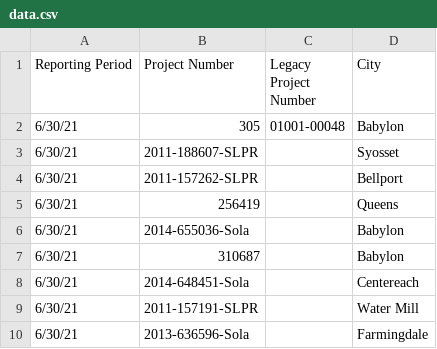
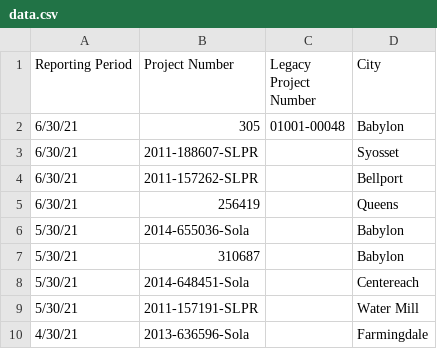
Before and after one commit to wkorando/sip-of-java, a CSV file: xxx-read-file-improvements/data.csv, drawn as a sheet.

```diff
--- a/xxx-read-file-improvements/data.csv
+++ b/xxx-read-file-improvements/data.csv
@@ -5,6 +5,6 @@ Reporting Period,Project Number,Legacy Project Number,City,,,,,,,,,,
 6/30/21,256419,,Queens,,,,,,,,,,
-6/30/21,2014-655036-Sola,,Babylon,,,,,,,,,,
-6/30/21,310687,,Babylon,,,,,,,,,,
-6/30/21,2014-648451-Sola,,Centereach,,,,,,,,,,
-6/30/21,2011-157191-SLPR,,Water Mill,,,,,,,,,,
-6/30/21,2013-636596-Sola,,Farmingdale,,,,,,,,,,
+5/30/21,2014-655036-Sola,,Babylon,,,,,,,,,,
+5/30/21,310687,,Babylon,,,,,,,,,,
+5/30/21,2014-648451-Sola,,Centereach,,,,,,,,,,
+5/30/21,2011-157191-SLPR,,Water Mill,,,,,,,,,,
+4/30/21,2013-636596-Sola,,Farmingdale,,,,,,,,,,
```
Also changed, not shown: 4 other files.
